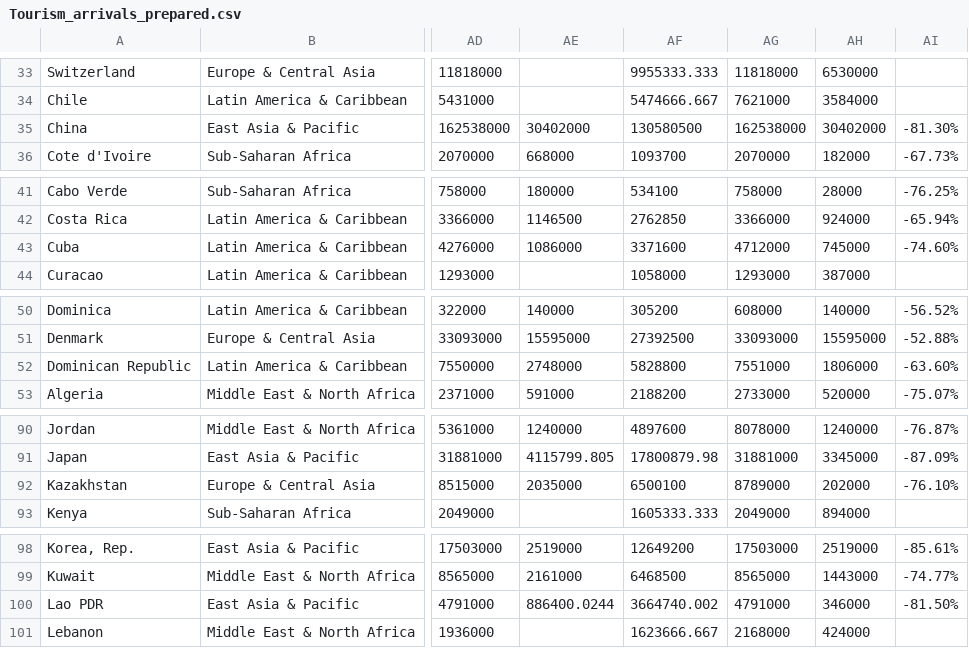
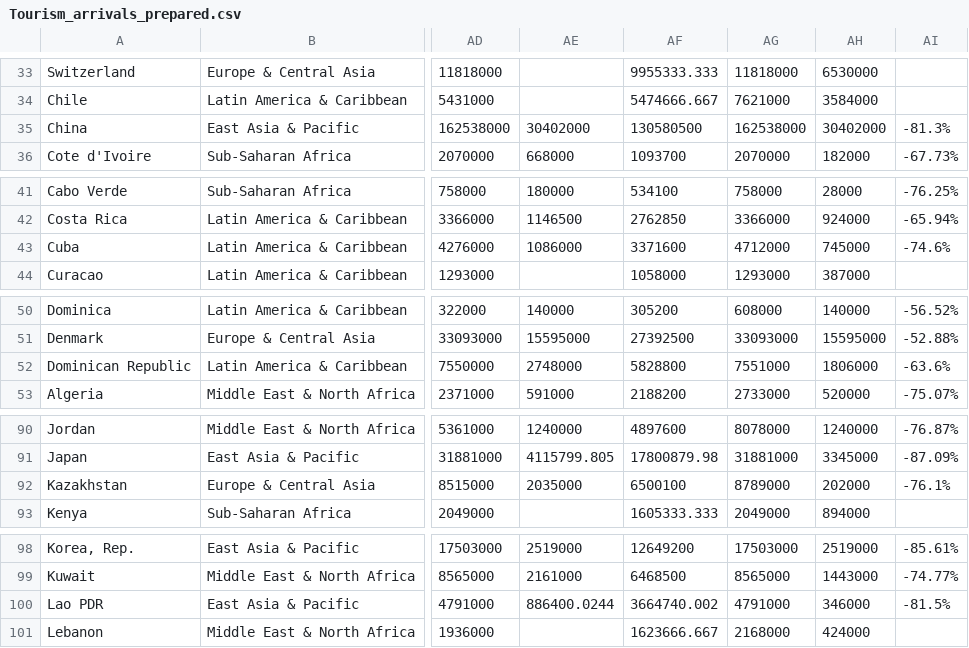
Before and after one commit to aaronrahman326/comp0034-cw2-i-DenverD12, a CSV file: tourism_hotels_app/data/Tourism_arrivals_prepared.csv, drawn as a sheet; only a part is shown, gaps mark what is left out; the diff covers the shown part only; the diff names each change by its address in the sheet, - before the commit and + after, or states it on an @@ line.

```diff
--- a/tourism_hotels_app/data/Tourism_arrivals_prepared.csv
+++ b/tourism_hotels_app/data/Tourism_arrivals_prepared.csv
-AI35: -81.30%
+AI35: -81.3%
-AI43: -74.60%
+AI43: -74.6%
-AI52: -63.60%
+AI52: -63.6%
-AI92: -76.10%
+AI92: -76.1%
-AI100: -81.50%
+AI100: -81.5%
```
Also changed, not shown: 12 edited cells elsewhere in this file, 1 other file.
